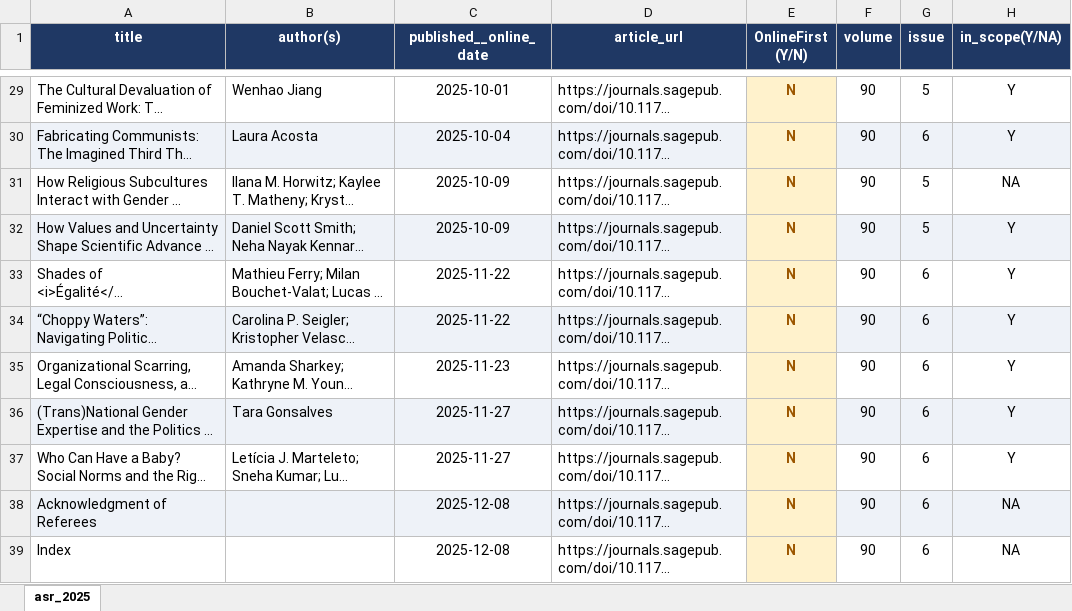
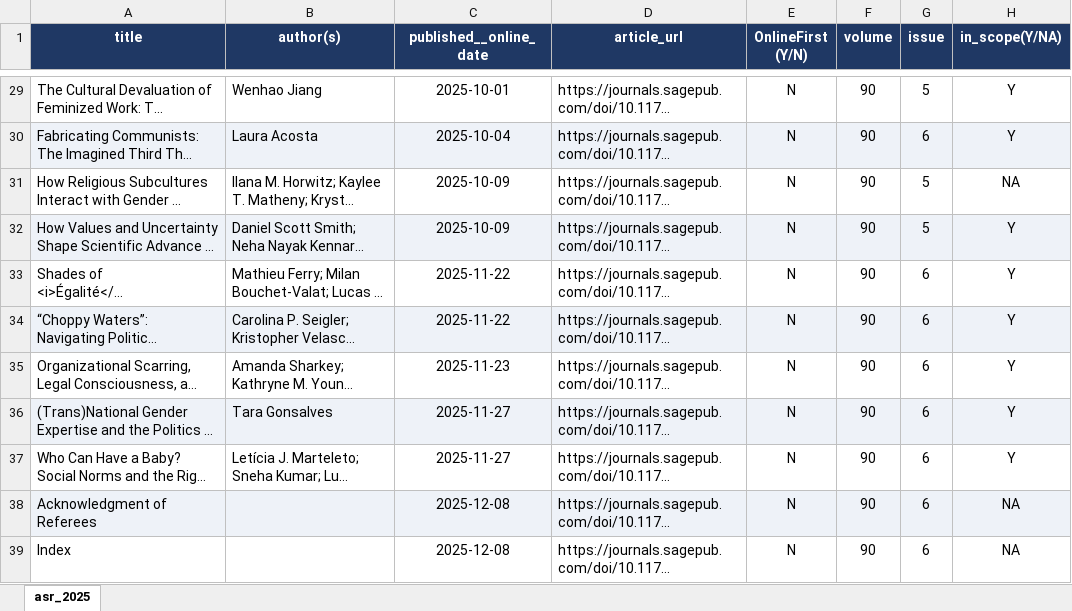
Before and after one commit to borun-li/asr-replication-availability, an Excel workbook: output/asr_vol90_result.xlsx, sheet asr_2025, drawn as a sheet; only a part is shown, gaps mark what is left out; long unchanged cells end in …; values as stored, in another font and other column widths than the file's, no borders; the diff covers the shown part only; the diff names each change by its address in the sheet, - before the commit and + after, or states it on an @@ line.

```diff
--- a/output/asr_vol90_result.xlsx (sheet asr_2025)
+++ b/output/asr_vol90_result.xlsx (sheet asr_2025)
@@ E29:E39 bold: on → off, text colour: #9C5700 → black @@
-E29 fill: #FFF2CC
+E29 fill: none
-E30 fill: #FFF2CC
+E30 fill: #EEF2F8
-E31 fill: #FFF2CC
+E31 fill: none
-E32 fill: #FFF2CC
+E32 fill: #EEF2F8
-E33 fill: #FFF2CC
+E33 fill: none
-E34 fill: #FFF2CC
+E34 fill: #EEF2F8
-E35 fill: #FFF2CC
+E35 fill: none
-E36 fill: #FFF2CC
+E36 fill: #EEF2F8
-E37 fill: #FFF2CC
+E37 fill: none
-E38 fill: #FFF2CC
+E38 fill: #EEF2F8
-E39 fill: #FFF2CC
+E39 fill: none
```
Also changed, not shown: cell formats elsewhere in this sheet, output/asr_vol91_result.xlsx, 5 other files.
